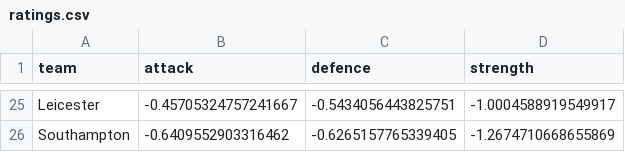
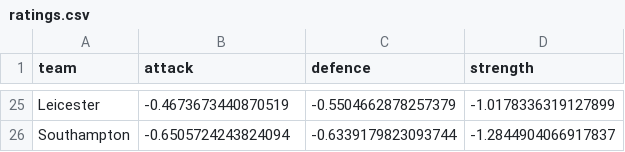
Before and after one commit to baoduy23/epl-forecast, a CSV file: outputs/ratings.csv, drawn as a sheet; only a part is shown, gaps mark what is left out; the diff covers the shown part only; the diff names each change by its address in the sheet, - before the commit and + after, or states it on an @@ line.

```diff
--- a/outputs/ratings.csv
+++ b/outputs/ratings.csv
-B25 (attack): -0.45705324757241667
+B25 (attack): -0.4673673440870519
-C25 (defence): -0.5434056443825751
+C25 (defence): -0.5504662878257379
-D25 (strength): -1.0004588919549917
+D25 (strength): -1.0178336319127899
-B26 (attack): -0.6409552903316462
+B26 (attack): -0.6505724243824094
-C26 (defence): -0.6265157765339405
+C26 (defence): -0.6339179823093744
-D26 (strength): -1.2674710668655869
+D26 (strength): -1.2844904066917837
```
Also changed, not shown: 7 added rows, 7 removed rows and 48 edited cells elsewhere in this file, data/matches.csv, outputs/history.csv, 2 other files.
